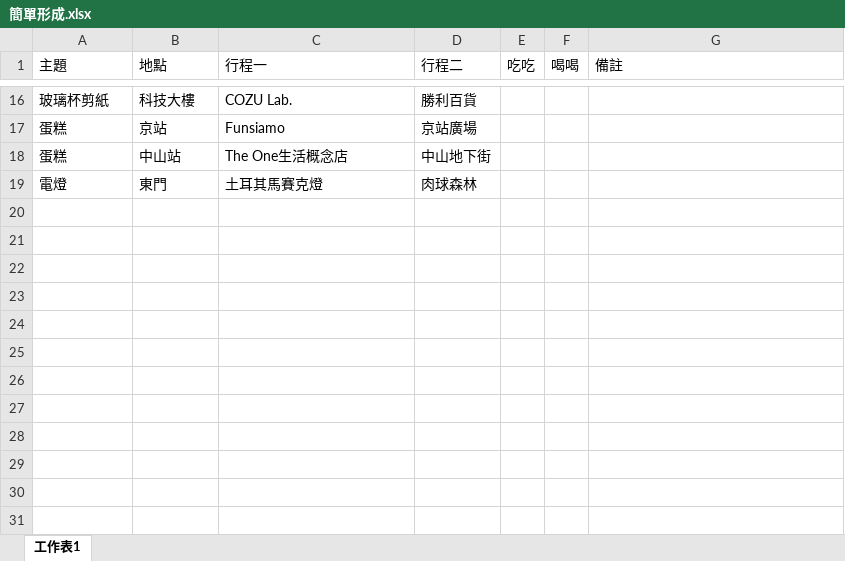
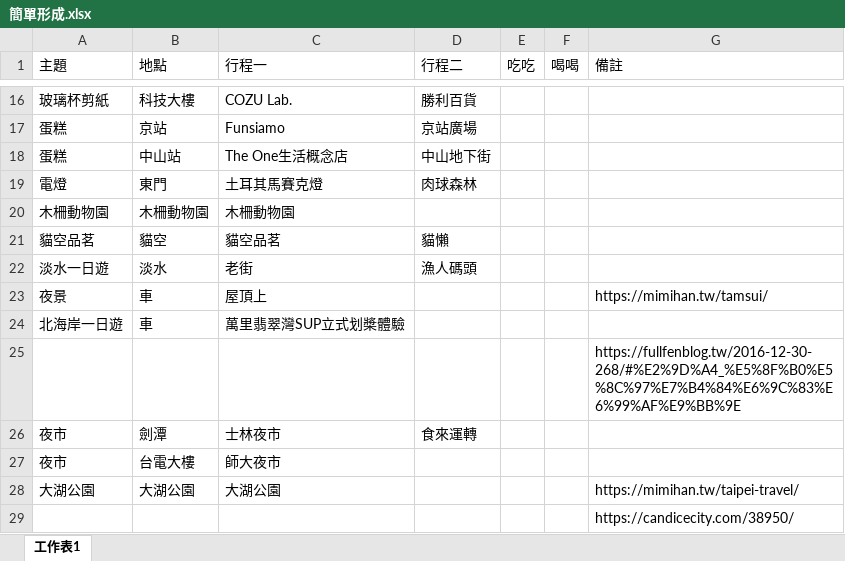
Before and after one commit to Crwind/Notion, an Excel workbook: 簡單形成.xlsx, sheet 工作表1, drawn as a sheet; only a part is shown, gaps mark what is left out; values as stored, in another font and other column widths than the file's, no borders; the diff names each change by its address in the sheet, - before the commit and + after, or states it on an @@ line.

```diff
--- a/簡單形成.xlsx (sheet 工作表1)
+++ b/簡單形成.xlsx (sheet 工作表1)
+row 20: 木柵動物園 | 木柵動物園 | 木柵動物園
+row 21: 貓空品茗 | 貓空 | 貓空品茗 | 貓懶
+row 22: 淡水一日遊 | 淡水 | 老街 | 漁人碼頭
+row 23: 夜景 | 車 | 屋頂上 |  |  |  | https://mimihan.tw/tamsui/
+row 24: 北海岸一日遊 | 車 | 萬里翡翠灣SUP立式划槳體驗
+row 25:  |  |  |  |  |  | https://fullfenblog.tw/2016-12-30-268/#%E2%9D%A4_%E5%8F%B0%E5%8C%97%E7%B4%84%E6%9C%83%E6%99%AF%E9%BB%9E
+row 26: 夜市 | 劍潭 | 士林夜市 | 食來運轉
+row 27: 夜市 | 台電大樓 | 師大夜市
+row 28: 大湖公園 | 大湖公園 | 大湖公園 |  |  |  | https://mimihan.tw/taipei-travel/
+row 29:  |  |  |  |  |  | https://candicecity.com/38950/
```
